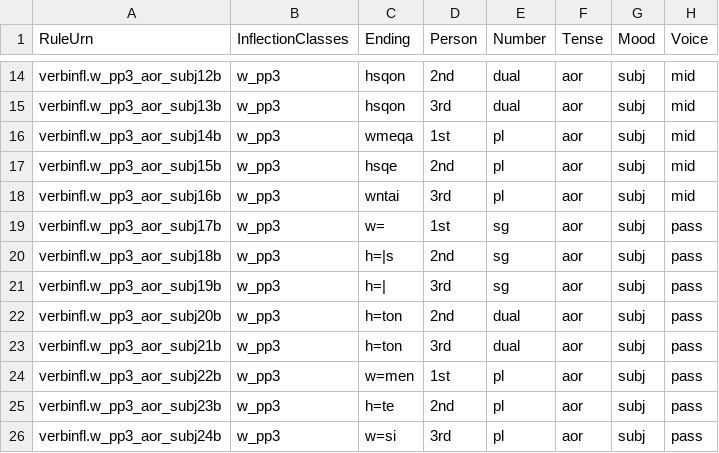
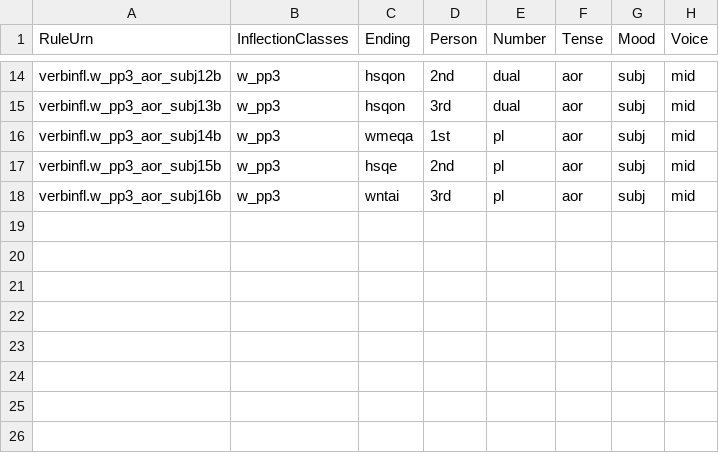
Before and after one commit to neelsmith/greeklang, a CSV file: morphology/sampledata/smyth/rules-csv/verbs/w_pp3_aor_subj.csv, drawn as a sheet; only a part is shown, gaps mark what is left out.

```diff
--- a/morphology/sampledata/smyth/rules-csv/verbs/w_pp3_aor_subj.csv
+++ b/morphology/sampledata/smyth/rules-csv/verbs/w_pp3_aor_subj.csv
@@ -18,9 +18 @@ verbinfl.w_pp3_aor_subj15b,w_pp3,hsqe,2nd,pl,aor,subj,mid
 verbinfl.w_pp3_aor_subj16b,w_pp3,wntai,3rd,pl,aor,subj,mid
-verbinfl.w_pp3_aor_subj17b,w_pp3,w=,1st,sg,aor,subj,pass
-verbinfl.w_pp3_aor_subj18b,w_pp3,h=|s,2nd,sg,aor,subj,pass
-verbinfl.w_pp3_aor_subj19b,w_pp3,h=|,3rd,sg,aor,subj,pass
-verbinfl.w_pp3_aor_subj20b,w_pp3,h=ton,2nd,dual,aor,subj,pass
-verbinfl.w_pp3_aor_subj21b,w_pp3,h=ton,3rd,dual,aor,subj,pass
-verbinfl.w_pp3_aor_subj22b,w_pp3,w=men,1st,pl,aor,subj,pass
-verbinfl.w_pp3_aor_subj23b,w_pp3,h=te,2nd,pl,aor,subj,pass
-verbinfl.w_pp3_aor_subj24b,w_pp3,w=si,3rd,pl,aor,subj,pass
```
Also changed, not shown: morphology/sampledata/smyth/rules-csv/verbs/w_pp6_aor_opt.csv, morphology/sampledata/smyth/rules-csv/verbs/w_pp6_future_indic.csv, 3 other files.
